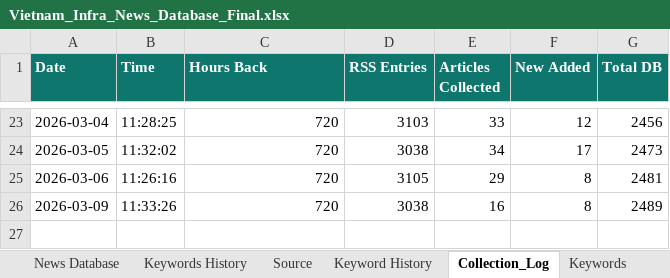
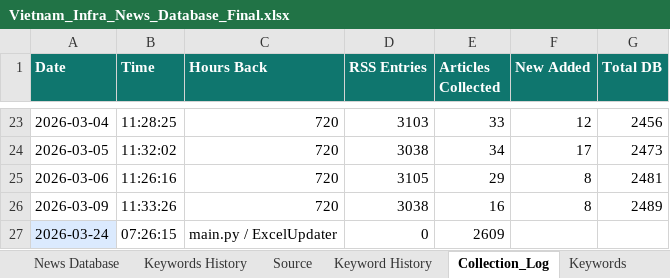
Before and after one commit to hms4792/vietnam-infra-news, an Excel workbook: data/database/Vietnam_Infra_News_Database_Final.xlsx, sheet Collection_Log, drawn as a sheet; only a part is shown, gaps mark what is left out; values as stored, in another font and other column widths than the file's, no borders; the diff names each change by its address in the sheet, - before the commit and + after, or states it on an @@ line.

```diff
--- a/data/database/Vietnam_Infra_News_Database_Final.xlsx (sheet Collection_Log)
+++ b/data/database/Vietnam_Infra_News_Database_Final.xlsx (sheet Collection_Log)
+row 27: 2026-03-24 | 07:26:15 | main.py / ExcelUpdater | 0 | 2609
```
